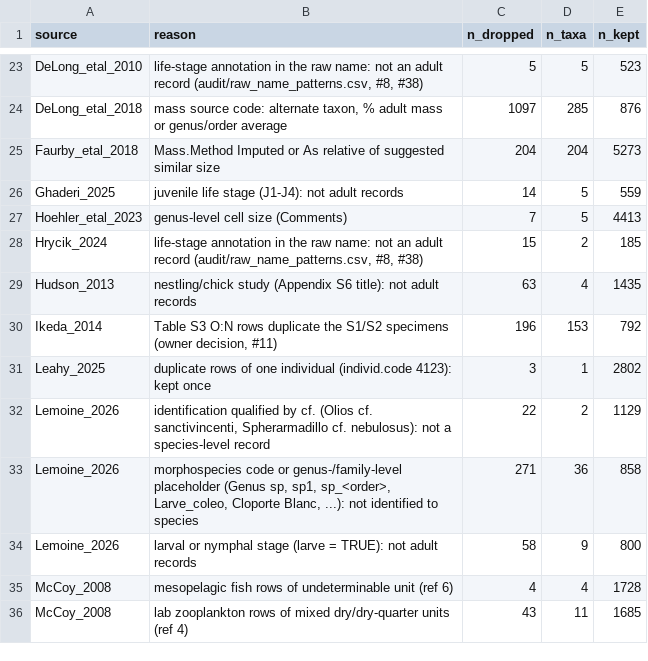
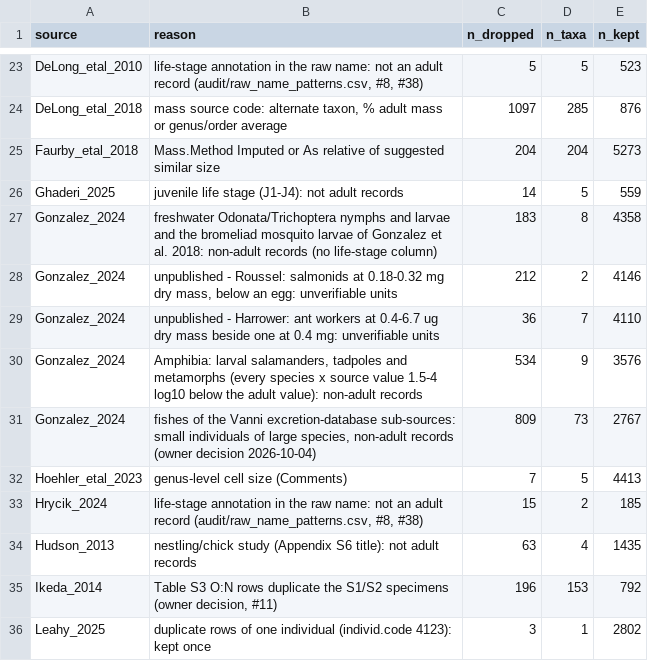
Before and after one commit to TaxonBodyMassML/TaxonBodyMass_DB, a CSV file: audit/imputed_rows.csv, drawn as a sheet; only a part is shown, gaps mark what is left out; the shorter side is filled out with more unchanged rows; the diff names each change by its address in the sheet, - before the commit and + after, or states it on an @@ line.

```diff
--- a/audit/imputed_rows.csv
+++ b/audit/imputed_rows.csv
+row 27: Gonzalez_2024 | freshwater Odonata/Trichoptera nymphs and larvae and the bromeliad mosquito larvae of Gonzalez et al. 2018: non-adult records (no life-stage column) | 183 | 8 | 4358
+row 28: Gonzalez_2024 | unpublished - Roussel: salmonids at 0.18-0.32 mg dry mass, below an egg: unverifiable units | 212 | 2 | 4146
+row 29: Gonzalez_2024 | unpublished - Harrower: ant workers at 0.4-6.7 ug dry mass beside one at 0.4 mg: unverifiable units | 36 | 7 | 4110
+row 30: Gonzalez_2024 | Amphibia: larval salamanders, tadpoles and metamorphs (every species x source value 1.5-4 log10 below the adult value): non-adult records | 534 | 9 | 3576
+row 31: Gonzalez_2024 | fishes of the Vanni excretion-database sub-sources: small individuals of large species, non-adult records (owner decision 2026-10-04) | 809 | 73 | 2767
```
Also changed, not shown: Bib/TaxonBodyMass_CitationCiteIDs.csv, 11 other files.
